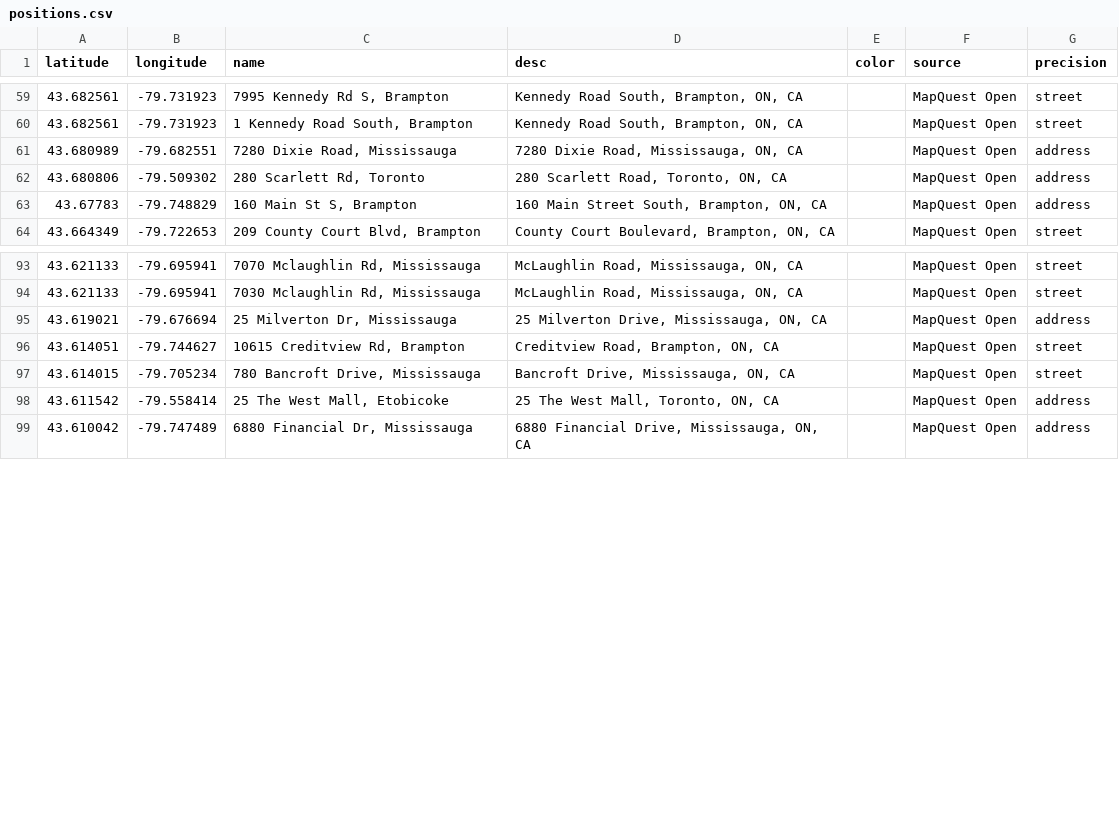
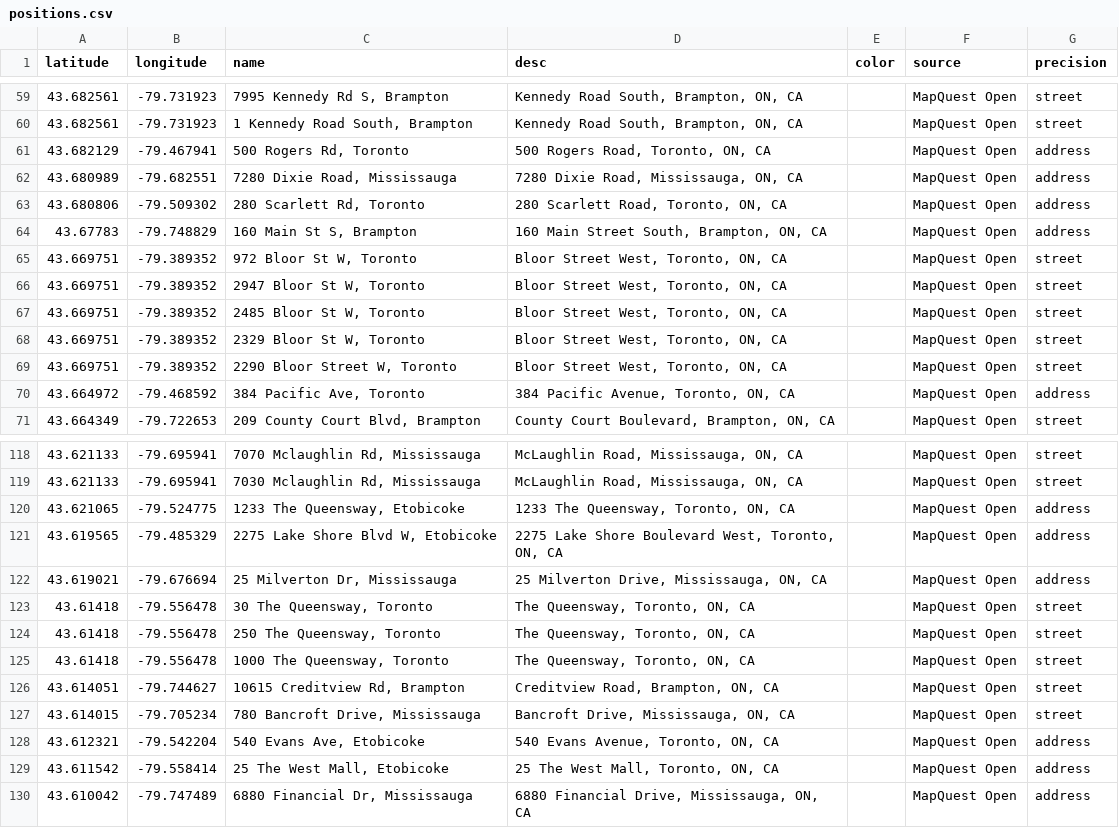
Before and after one commit to MartinPetkov/RBCPrototypeChallenge2014, a CSV file: DataScraping/ATMs_in_brampton/positions.csv, drawn as a sheet; only a part is shown, gaps mark what is left out; the diff covers the shown part only; the diff names each change by its address in the sheet, - before the commit and + after, or states it on an @@ line.

```diff
--- a/DataScraping/ATMs_in_brampton/positions.csv
+++ b/DataScraping/ATMs_in_brampton/positions.csv
+row 61: 43.682129 | -79.467941 | 500 Rogers Rd, Toronto | 500 Rogers Road, Toronto, ON, CA |  | MapQuest Open | address
+row 65: 43.669751 | -79.389352 | 972 Bloor St W, Toronto | Bloor Street West, Toronto, ON, CA |  | MapQuest Open | street
+row 66: 43.669751 | -79.389352 | 2947 Bloor St W, Toronto | Bloor Street West, Toronto, ON, CA |  | MapQuest Open | street
+row 67: 43.669751 | -79.389352 | 2485 Bloor St W, Toronto | Bloor Street West, Toronto, ON, CA |  | MapQuest Open | street
+row 68: 43.669751 | -79.389352 | 2329 Bloor St W, Toronto | Bloor Street West, Toronto, ON, CA |  | MapQuest Open | street
+row 69: 43.669751 | -79.389352 | 2290 Bloor Street W, Toronto | Bloor Street West, Toronto, ON, CA |  | MapQuest Open | street
+row 70: 43.664972 | -79.468592 | 384 Pacific Ave, Toronto | 384 Pacific Avenue, Toronto, ON, CA |  | MapQuest Open | address
+row 120: 43.621065 | -79.524775 | 1233 The Queensway, Etobicoke | 1233 The Queensway, Toronto, ON, CA |  | MapQuest Open | address
+row 121: 43.619565 | -79.485329 | 2275 Lake Shore Blvd W, Etobicoke | 2275 Lake Shore Boulevard West, Toronto, ON, CA |  | MapQuest Open | address
+row 123: 43.61418 | -79.556478 | 30 The Queensway, Toronto | The Queensway, Toronto, ON, CA |  | MapQuest Open | street
+row 124: 43.61418 | -79.556478 | 250 The Queensway, Toronto | The Queensway, Toronto, ON, CA |  | MapQuest Open | street
+row 125: 43.61418 | -79.556478 | 1000 The Queensway, Toronto | The Queensway, Toronto, ON, CA |  | MapQuest Open | street
+row 128: 43.612321 | -79.542204 | 540 Evans Ave, Etobicoke | 540 Evans Avenue, Toronto, ON, CA |  | MapQuest Open | address
```
Also changed, not shown: 20 added rows elsewhere in this file.
